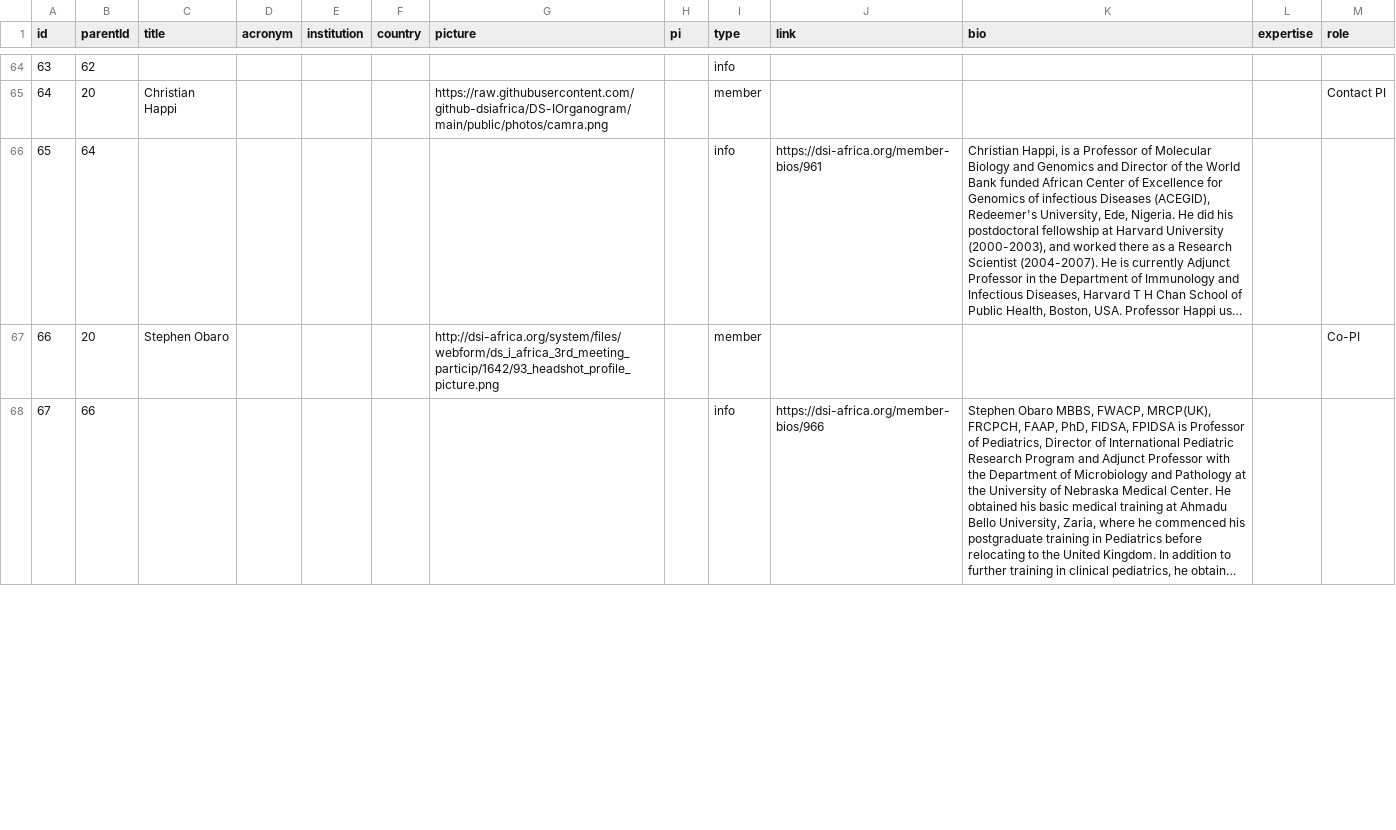
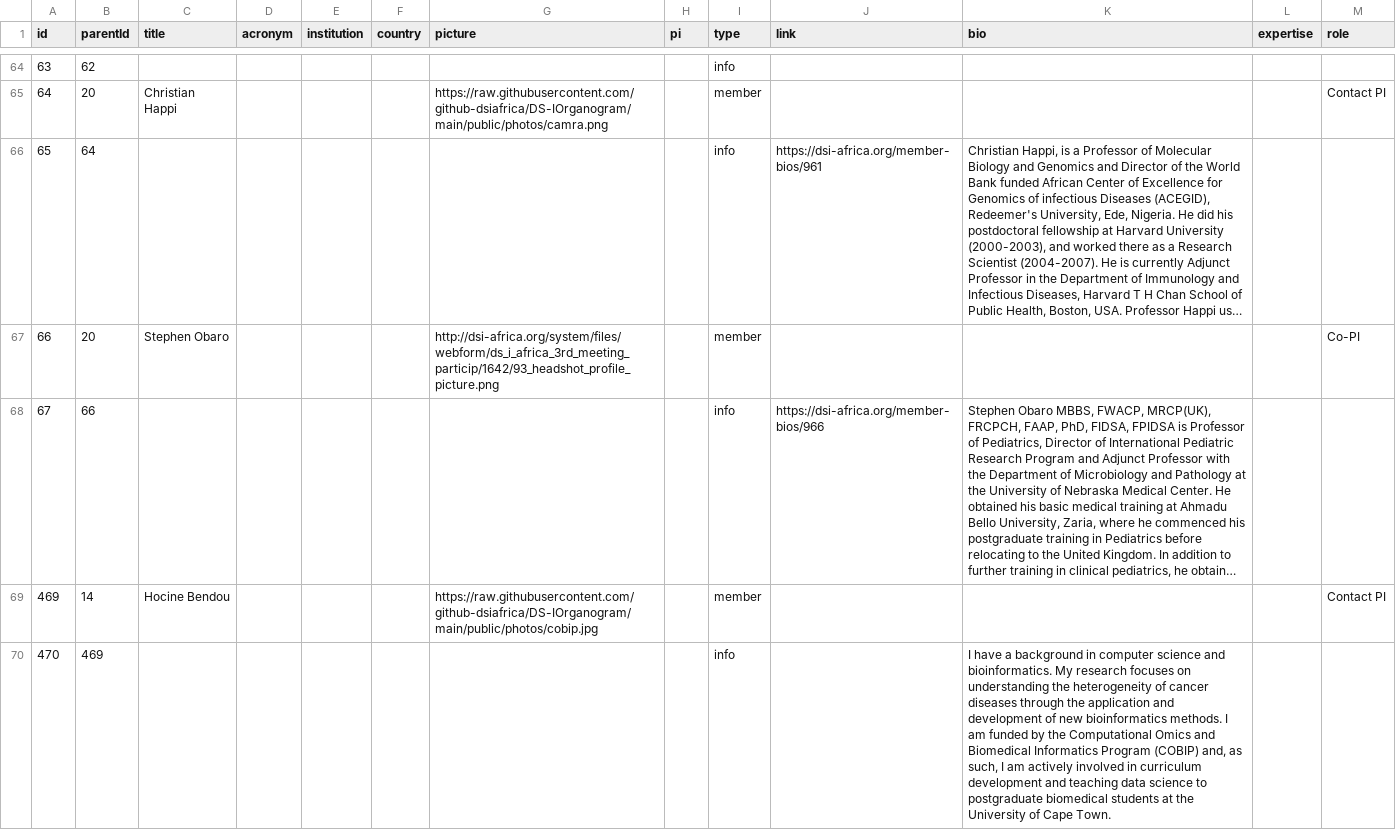
Before and after one commit to github-dsiafrica/DS-IOrganogram, a CSV file: public/data/sorted_data.csv, drawn as a sheet; only a part is shown, gaps mark what is left out; long unchanged cells end in …; the diff covers the shown part only; the diff names each change by its address in the sheet, - before the commit and + after, or states it on an @@ line.

Commit message:
Updates COBIP.

```diff
--- a/public/data/sorted_data.csv
+++ b/public/data/sorted_data.csv
+row 69: 469 | 14 | Hocine Bendou |  |  |  | https://raw.githubusercontent.com/github-dsiafrica/DS-IOrganogram/main/public/photos/cobip.jpg |  | member |  |  |  | Contact PI
+row 70: 470 | 469 |  |  |  |  |  |  | info |  | I have a background in computer science and bioinformatics. My research focuses on understanding the heterogeneity of cancer diseases through the application and development of new bioinformatics methods. I am funded by the Computational Omics and Biomedical Informatics Program (COBIP) and, as such, I am actively involved in curriculum development and teaching data science to postgraduate biomedical students at the University of Cape Town.
```
Also changed, not shown: 3 edited cells elsewhere in this file, 1 other file.
